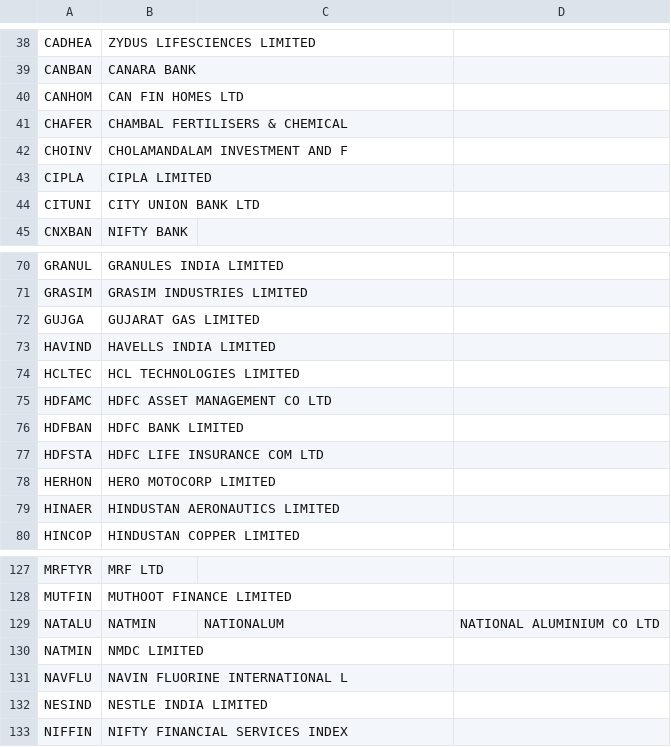
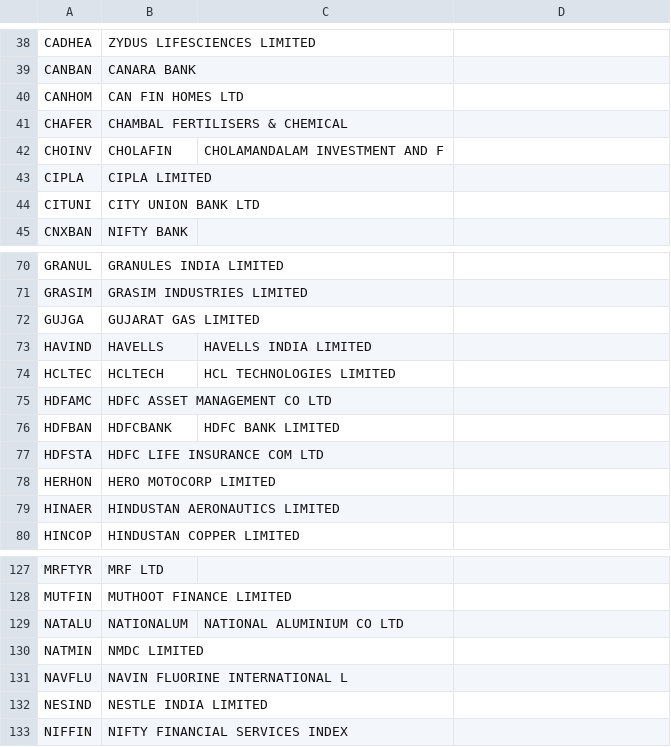
Before and after one commit to mirajgodha/options, a CSV file: data/stock_symbols.csv, drawn as a sheet; only a part is shown, gaps mark what is left out.

```diff
--- a/data/stock_symbols.csv
+++ b/data/stock_symbols.csv
@@ -41,3 +41,3 @@ CANHOM,CAN FIN HOMES LTD
 CHAFER,CHAMBAL FERTILISERS & CHEMICAL
-CHOINV,CHOLAMANDALAM INVESTMENT AND F
+CHOINV,CHOLAFIN,CHOLAMANDALAM INVESTMENT AND F
 CIPLA,CIPLA LIMITED
@@ -72,6 +72,6 @@ GRASIM,GRASIM INDUSTRIES LIMITED
 GUJGA,GUJARAT GAS LIMITED
-HAVIND,HAVELLS INDIA LIMITED
-HCLTEC,HCL TECHNOLOGIES LIMITED
+HAVIND,HAVELLS,HAVELLS INDIA LIMITED
+HCLTEC,HCLTECH,HCL TECHNOLOGIES LIMITED
 HDFAMC,HDFC ASSET MANAGEMENT CO LTD
-HDFBAN,HDFC BANK LIMITED
+HDFBAN,HDFCBANK,HDFC BANK LIMITED
 HDFSTA,HDFC LIFE INSURANCE COM LTD
@@ -128,3 +128,3 @@ MRFTYR,MRF LTD
 MUTFIN,MUTHOOT FINANCE LIMITED
-NATALU,NATMIN,NATIONALUM,NATIONAL ALUMINIUM CO LTD
+NATALU,NATIONALUM,NATIONAL ALUMINIUM CO LTD
 NATMIN,NMDC LIMITED
```
Also changed, not shown: 16 other files.
